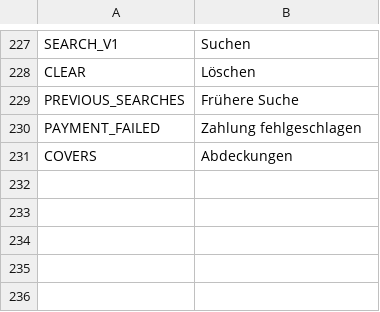
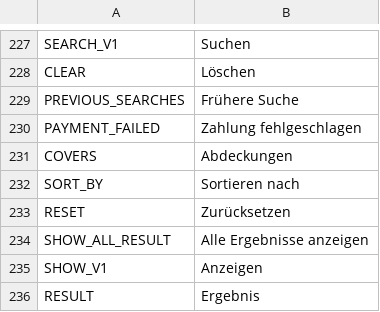
Before and after one commit to avijit-developer/languages, a CSV file: locales/de.csv, drawn as a sheet; only a part is shown, gaps mark what is left out.

```diff
--- a/locales/de.csv
+++ b/locales/de.csv
@@ -231 +231,6 @@ PAYMENT_FAILED,Zahlung fehlgeschlagen
 COVERS,Abdeckungen
+SORT_BY,Sortieren nach
+RESET,Zurücksetzen
+SHOW_ALL_RESULT,Alle Ergebnisse anzeigen
+SHOW_V1,Anzeigen
+RESULT,Ergebnis
```
Also changed, not shown: locales/en.csv, locales/es.csv, 2 other files.
